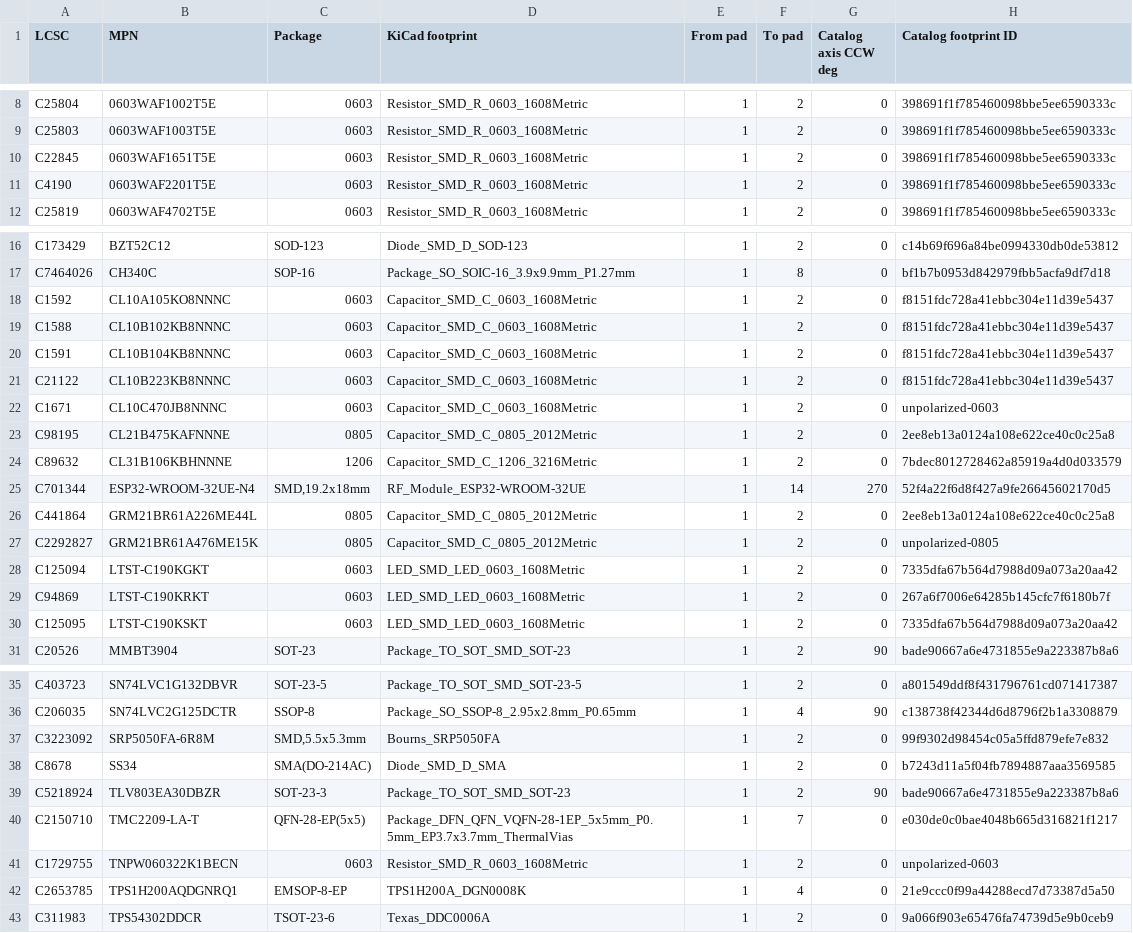
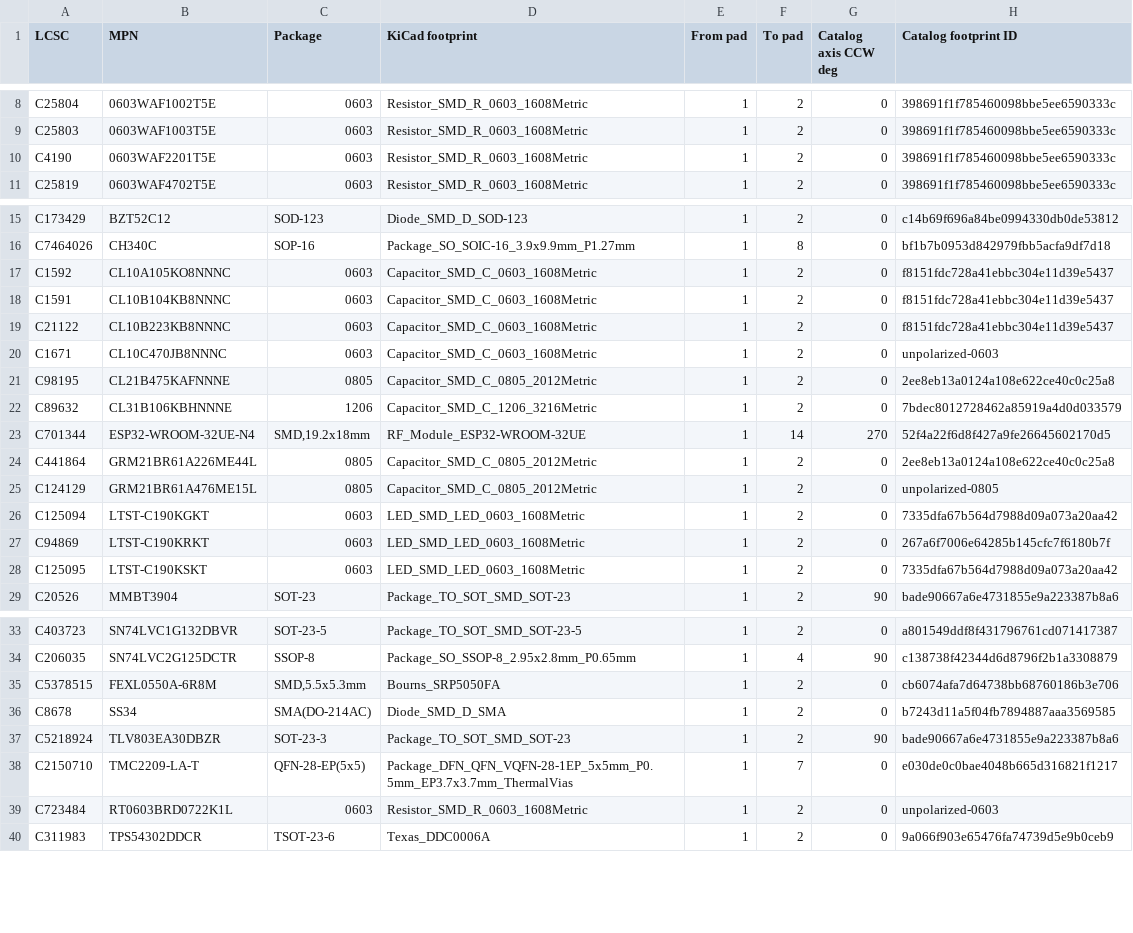
Before and after one commit to physiclaw/PhysiClaw-MC, a CSV file: manufacturing/jlc-parts.csv, drawn as a sheet; only a part is shown, gaps mark what is left out.

Commit message:
Use stocked parts for the high-side solenoid driver and buck supply

```diff
--- a/manufacturing/jlc-parts.csv
+++ b/manufacturing/jlc-parts.csv
@@ -9,3 +9,2 @@ C25804,0603WAF1002T5E,0603,Resistor_SMD_R_0603_1608Metric,1,2,0,398691f1f7854600
 C25803,0603WAF1003T5E,0603,Resistor_SMD_R_0603_1608Metric,1,2,0,398691f1f785460098bbe5ee6590333c
-C22845,0603WAF1651T5E,0603,Resistor_SMD_R_0603_1608Metric,1,2,0,398691f1f785460098bbe5ee6590333c
 C4190,0603WAF2201T5E,0603,Resistor_SMD_R_0603_1608Metric,1,2,0,398691f1f785460098bbe5ee6590333c
@@ -18,3 +17,2 @@ C7464026,CH340C,SOP-16,Package_SO_SOIC-16_3.9x9.9mm_P1.27mm,1,8,0,bf1b7b0953d842
 C1592,CL10A105KO8NNNC,0603,Capacitor_SMD_C_0603_1608Metric,1,2,0,f8151fdc728a41ebbc304e11d39e5437
-C1588,CL10B102KB8NNNC,0603,Capacitor_SMD_C_0603_1608Metric,1,2,0,f8151fdc728a41ebbc304e11d39e5437
 C1591,CL10B104KB8NNNC,0603,Capacitor_SMD_C_0603_1608Metric,1,2,0,f8151fdc728a41ebbc304e11d39e5437
@@ -26,3 +24,3 @@ C701344,ESP32-WROOM-32UE-N4,"SMD,19.2x18mm",RF_Module_ESP32-WROOM-32UE,1,14,270,
 C441864,GRM21BR61A226ME44L,0805,Capacitor_SMD_C_0805_2012Metric,1,2,0,2ee8eb13a0124a108e622ce40c0c25a8
-C2292827,GRM21BR61A476ME15K,0805,Capacitor_SMD_C_0805_2012Metric,1,2,0,unpolarized-0805
+C124129,GRM21BR61A476ME15L,0805,Capacitor_SMD_C_0805_2012Metric,1,2,0,unpolarized-0805
 C125094,LTST-C190KGKT,0603,LED_SMD_LED_0603_1608Metric,1,2,0,7335dfa67b564d7988d09a073a20aa42
@@ -36,3 +34,3 @@ C403723,SN74LVC1G132DBVR,SOT-23-5,Package_TO_SOT_SMD_SOT-23-5,1,2,0,a801549ddf8f
 C206035,SN74LVC2G125DCTR,SSOP-8,Package_SO_SSOP-8_2.95x2.8mm_P0.65mm,1,4,90,c138738f42344d6d8796f2b1a3308879
-C3223092,SRP5050FA-6R8M,"SMD,5.5x5.3mm",Bourns_SRP5050FA,1,2,0,99f9302d98454c05a5ffd879efe7e832
+C5378515,FEXL0550A-6R8M,"SMD,5.5x5.3mm",Bourns_SRP5050FA,1,2,0,cb6074afa7d64738bb68760186b3e706
 C8678,SS34,SMA(DO-214AC),Diode_SMD_D_SMA,1,2,0,b7243d11a5f04fb7894887aaa3569585
@@ -40,4 +38,3 @@ C5218924,TLV803EA30DBZR,SOT-23-3,Package_TO_SOT_SMD_SOT-23,1,2,90,bade90667a6e47
 C2150710,TMC2209-LA-T,QFN-28-EP(5x5),Package_DFN_QFN_VQFN-28-1EP_5x5mm_P0.5mm_EP3.7x3.7mm_ThermalVias,1,7,0,e030de0c0bae4048b665d316821f1217
-C1729755,TNPW060322K1BECN,0603,Resistor_SMD_R_0603_1608Metric,1,2,0,unpolarized-0603
-C2653785,TPS1H200AQDGNRQ1,EMSOP-8-EP,TPS1H200A_DGN0008K,1,4,0,21e9ccc0f99a44288ecd7d73387d5a50
+C723484,RT0603BRD0722K1L,0603,Resistor_SMD_R_0603_1608Metric,1,2,0,unpolarized-0603
 C311983,TPS54302DDCR,TSOT-23-6,Texas_DDC0006A,1,2,0,9a066f903e65476fa74739d5e9b0ceb9
```
Also changed, not shown: 13 other files.
